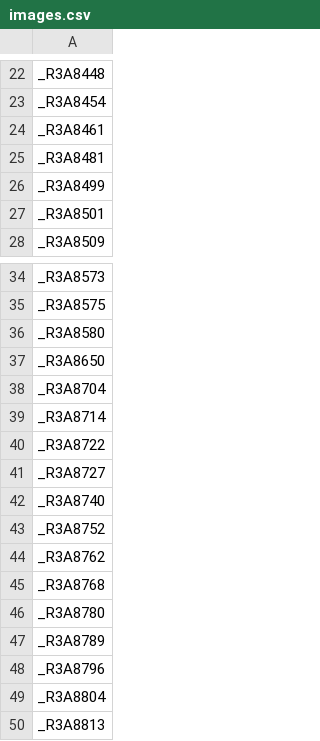
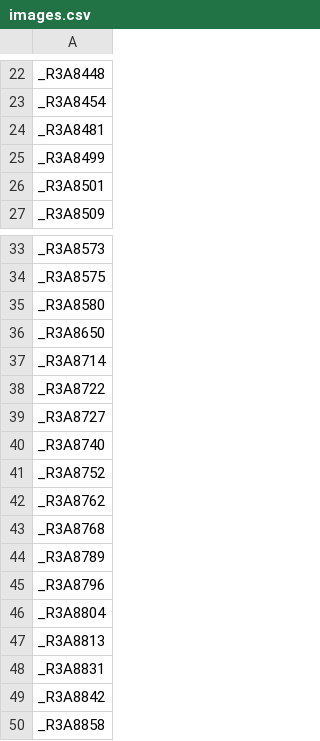
Before and after one commit to gcyantis/suchockialonso, a CSV file: _data/images.csv, drawn as a sheet; only a part is shown, gaps mark what is left out; the shorter side is filled out with more unchanged rows; the diff names each change by its address in the sheet, - before the commit and + after, or states it on an @@ line.

```diff
--- a/_data/images.csv
+++ b/_data/images.csv
-row 24: _R3A8461
-row 38: _R3A8704
-row 46: _R3A8780
```
Also changed, not shown: 13 other files.
